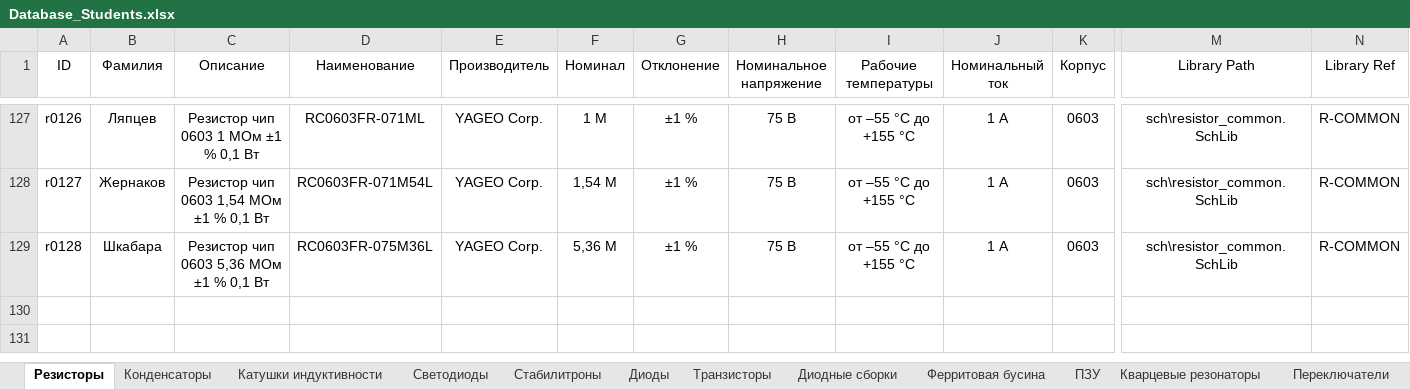
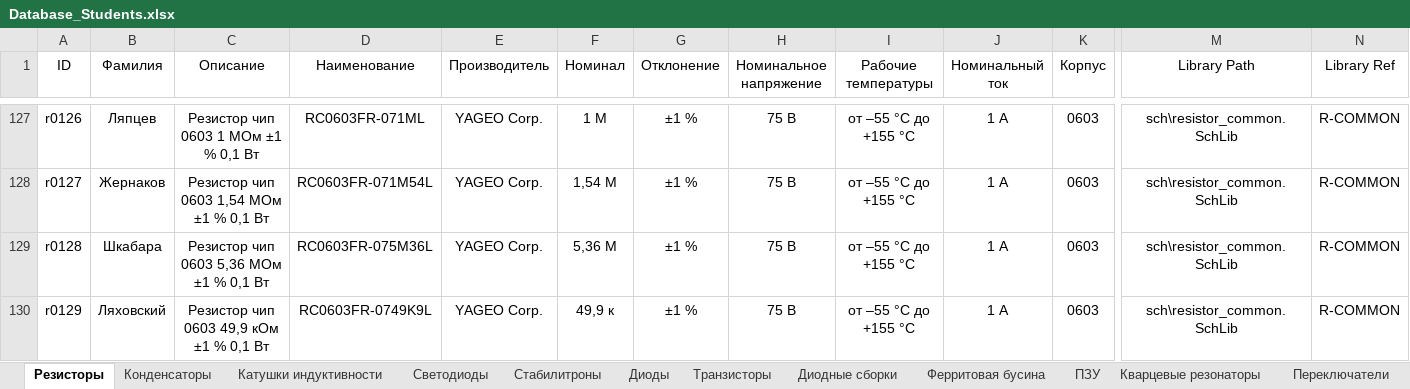
Before and after one commit to TonyCooT/Altium_BEng, an Excel workbook: library/Database_Students.xlsx, sheet Резисторы, drawn as a sheet; only a part is shown, gaps mark what is left out; values as stored, in another font and other column widths than the file's, no borders; rows hold the shown columns only; the diff names each change by its address in the sheet, - before the commit and + after, or states it on an @@ line.

Commit message:
добавил резистор

```diff
--- a/library/Database_Students.xlsx (sheet Резисторы)
+++ b/library/Database_Students.xlsx (sheet Резисторы)
+row 130: r0129 | Ляховский | Резистор чип 0603 49,9 кОм ±1 % 0,1 Вт | RC0603FR-0749K9L | YAGEO Corp. | 49,9 к | ±1 % | 75 В | от –55 °С до +155 °С | 1 А | 0603 | sch\resistor_common.SchLib | R-COMMON
```
